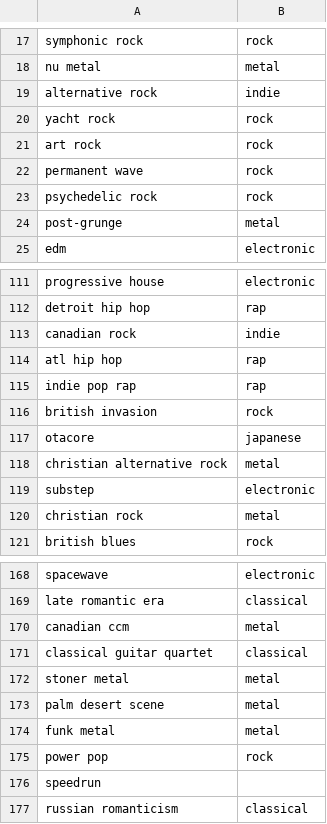
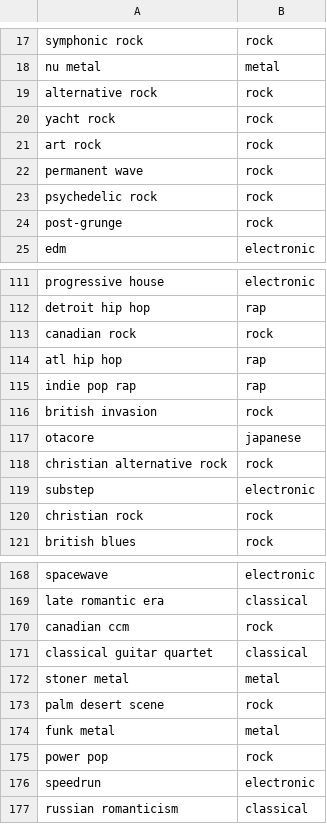
Before and after one commit to mtrentz/spotify-tracker-warehouse, a CSV file: seeds/seed__master_genres.csv, drawn as a sheet; only a part is shown, gaps mark what is left out; the diff covers the shown part only.

```diff
--- a/seeds/seed__master_genres.csv
+++ b/seeds/seed__master_genres.csv
@@ -18,3 +18,3 @@ symphonic rock,rock
 nu metal,metal
-alternative rock,indie
+alternative rock,rock
 yacht rock,rock
@@ -23,3 +23,3 @@ permanent wave,rock
 psychedelic rock,rock
-post-grunge,metal
+post-grunge,rock
 edm,electronic
@@ -112,3 +112,3 @@ progressive house,electronic
 detroit hip hop,rap
-canadian rock,indie
+canadian rock,rock
 atl hip hop,rap
@@ -117,5 +117,5 @@ british invasion,rock
 otacore,japanese
-christian alternative rock,metal
+christian alternative rock,rock
 substep,electronic
-christian rock,metal
+christian rock,rock
 british blues,rock
@@ -169,9 +169,9 @@ spacewave,electronic
 late romantic era,classical
-canadian ccm,metal
+canadian ccm,rock
 classical guitar quartet,classical
 stoner metal,metal
-palm desert scene,metal
+palm desert scene,rock
 funk metal,metal
 power pop,rock
-speedrun,
+speedrun,electronic
 russian romanticism,classical
```
Also changed, not shown: 33 edited cells elsewhere in this file.
